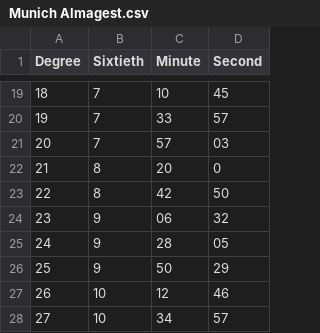
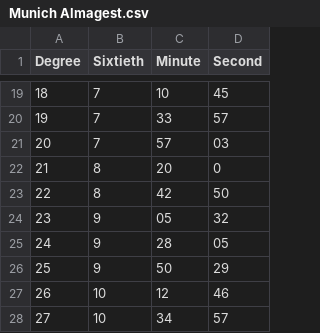
Before and after one commit to ManuscriptMasters/Ancient-Science, a CSV file: Munich Almagest.csv, drawn as a sheet; only a part is shown, gaps mark what is left out.

Commit message:
Update Munich Almagest.csv

```diff
--- a/Munich Almagest.csv
+++ b/Munich Almagest.csv
@@ -23,3 +23,3 @@ Degree, Sixtieth, Minute, Second
 22, 8, 42, 50
-23, 9, 06, 32
+23, 9, 05, 32
 24, 9, 28, 05
```
